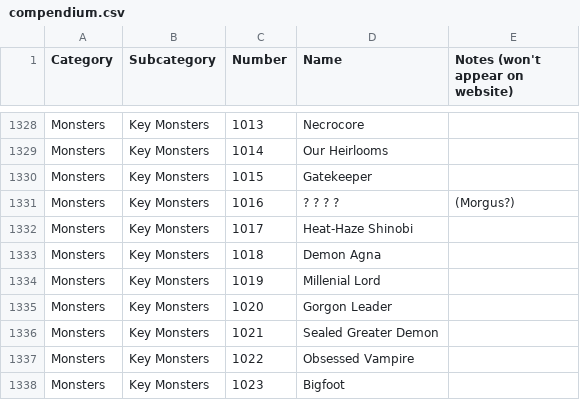
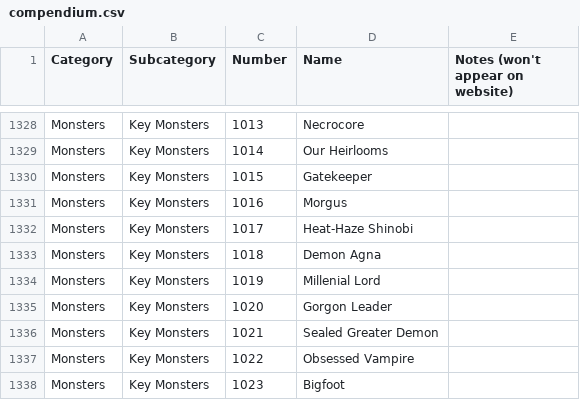
Before and after one commit to GorgonzolaRex/wizardry-daphne-guide, a CSV file: data/compendium.csv, drawn as a sheet; only a part is shown, gaps mark what is left out.

Commit message:
Update compendium.csv

```diff
--- a/data/compendium.csv
+++ b/data/compendium.csv
@@ -1330,3 +1330,3 @@ Monsters,Key Monsters,1014,Our Heirlooms,
 Monsters,Key Monsters,1015,Gatekeeper,
-Monsters,Key Monsters,1016,? ? ? ?,(Morgus?)
+Monsters,Key Monsters,1016,Morgus,
 Monsters,Key Monsters,1017,Heat-Haze Shinobi,
```
